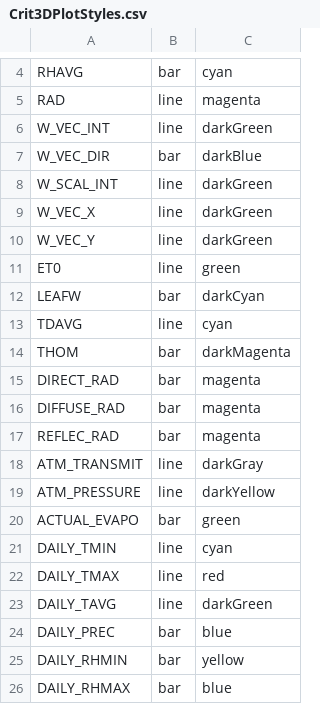
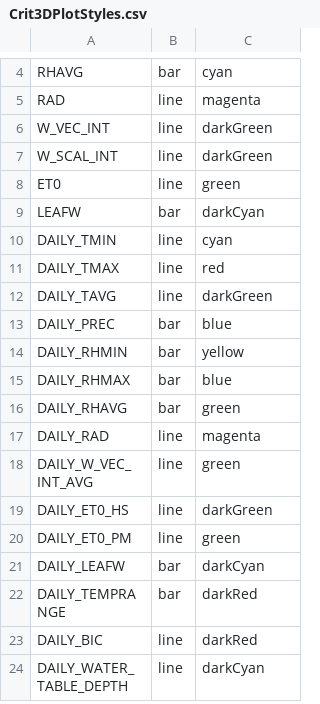
Before and after one commit to gaowudao/CRITERIA3D, a CSV file: DATA/SETTINGS/Crit3DPlotStyles.csv, drawn as a sheet; only a part is shown, gaps mark what is left out; the shorter side is filled out with more unchanged rows; the diff covers the shown part only; the diff names each change by its address in the sheet, - before the commit and + after, or states it on an @@ line.

```diff
--- a/DATA/SETTINGS/Crit3DPlotStyles.csv
+++ b/DATA/SETTINGS/Crit3DPlotStyles.csv
-row 7: W_VEC_DIR | bar | darkBlue
-row 9: W_VEC_X | line | darkGreen
-row 10: W_VEC_Y | line | darkGreen
-row 13: TDAVG | line | cyan
-row 14: THOM | bar | darkMagenta
-row 15: DIRECT_RAD | bar | magenta
-row 16: DIFFUSE_RAD | bar | magenta
-row 17: REFLEC_RAD | bar | magenta
-row 18: ATM_TRANSMIT | line | darkGray
-row 19: ATM_PRESSURE | line | darkYellow
-row 20: ACTUAL_EVAPO | bar | green
```
Also changed, not shown: 15 removed rows elsewhere in this file, 4 other files.
